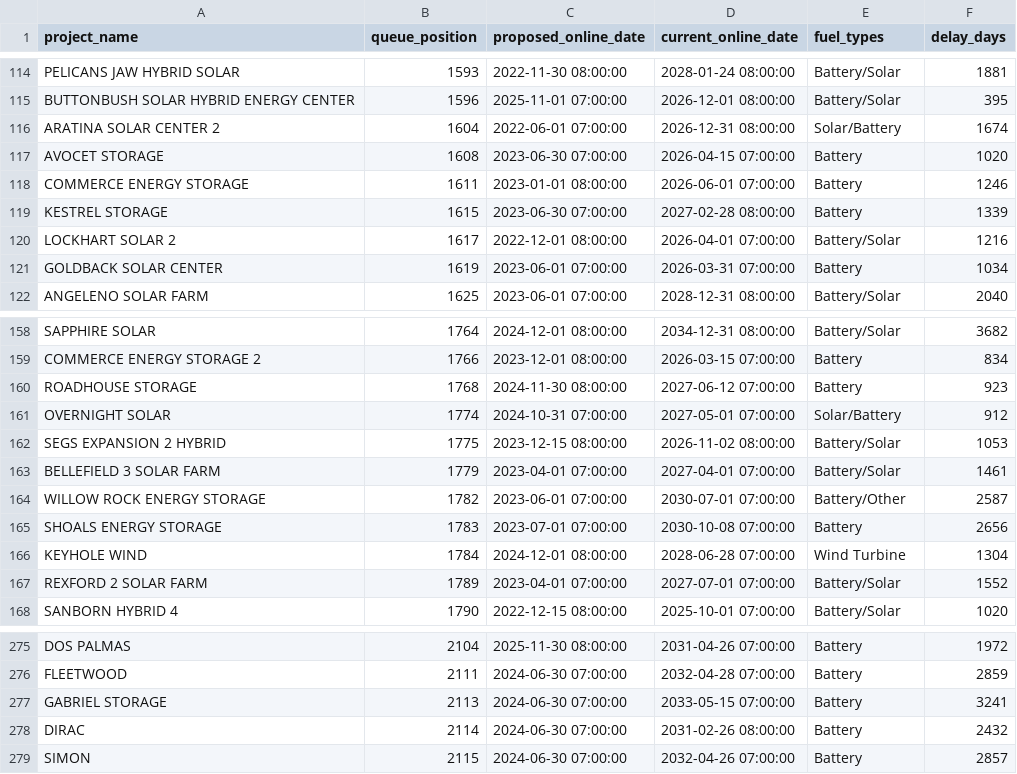
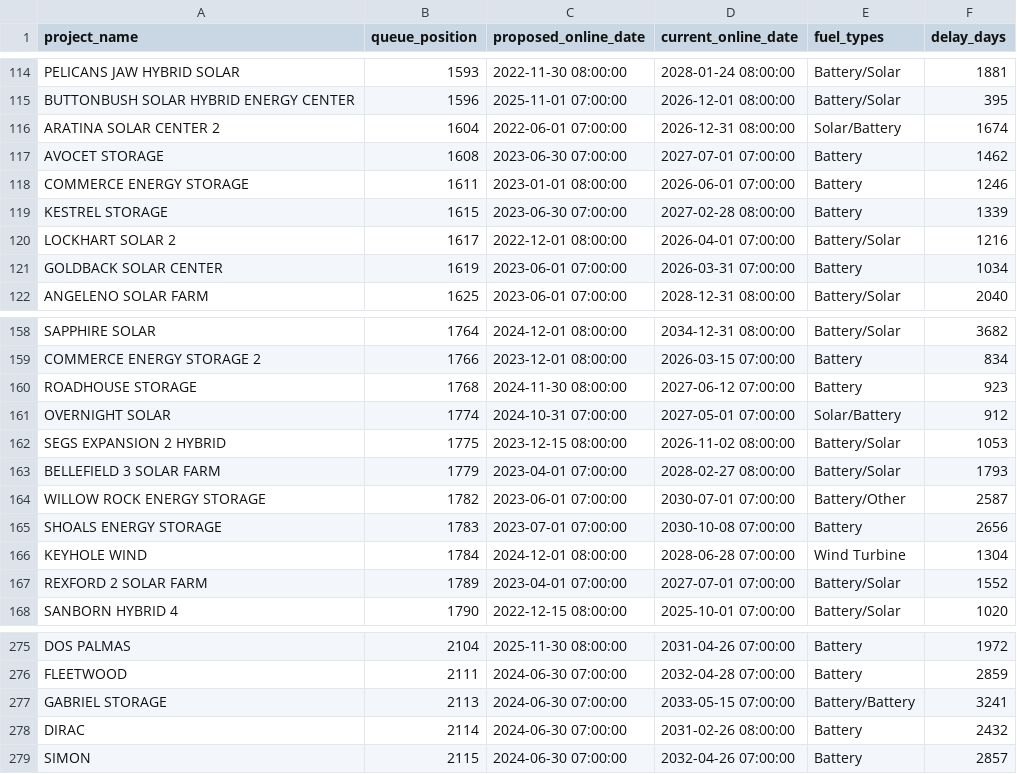
Before and after one commit to gkumarg/caiso-queue, a CSV file: reports/project_timeline_delays.csv, drawn as a sheet; only a part is shown, gaps mark what is left out.

```diff
--- a/reports/project_timeline_delays.csv
+++ b/reports/project_timeline_delays.csv
@@ -116,3 +116,3 @@ BUTTONBUSH SOLAR HYBRID ENERGY CENTER,1596,2025-11-01 07:00:00,2026-12-01 08:00:
 ARATINA SOLAR CENTER 2,1604,2022-06-01 07:00:00,2026-12-31 08:00:00,Solar/Battery,1674
-AVOCET STORAGE,1608,2023-06-30 07:00:00,2026-04-15 07:00:00,Battery,1020
+AVOCET STORAGE,1608,2023-06-30 07:00:00,2027-07-01 07:00:00,Battery,1462
 COMMERCE ENERGY STORAGE,1611,2023-01-01 08:00:00,2026-06-01 07:00:00,Battery,1246
@@ -162,3 +162,3 @@ OVERNIGHT SOLAR,1774,2024-10-31 07:00:00,2027-05-01 07:00:00,Solar/Battery,912
 SEGS EXPANSION 2 HYBRID,1775,2023-12-15 08:00:00,2026-11-02 08:00:00,Battery/Solar,1053
-BELLEFIELD 3 SOLAR FARM,1779,2023-04-01 07:00:00,2027-04-01 07:00:00,Battery/Solar,1461
+BELLEFIELD 3 SOLAR FARM,1779,2023-04-01 07:00:00,2028-02-27 08:00:00,Battery/Solar,1793
 WILLOW ROCK ENERGY STORAGE,1782,2023-06-01 07:00:00,2030-07-01 07:00:00,Battery/Other,2587
@@ -276,3 +276,3 @@ DOS PALMAS,2104,2025-11-30 08:00:00,2031-04-26 07:00:00,Battery,1972
 FLEETWOOD,2111,2024-06-30 07:00:00,2032-04-28 07:00:00,Battery,2859
-GABRIEL STORAGE,2113,2024-06-30 07:00:00,2033-05-15 07:00:00,Battery,3241
+GABRIEL STORAGE,2113,2024-06-30 07:00:00,2033-05-15 07:00:00,Battery/Battery,3241
 DIRAC,2114,2024-06-30 07:00:00,2031-02-26 08:00:00,Battery,2432
```
Also changed, not shown: reports/capacity_by_fuel.csv, reports/timeline_delay_by_fuel.csv, 6 other files.
